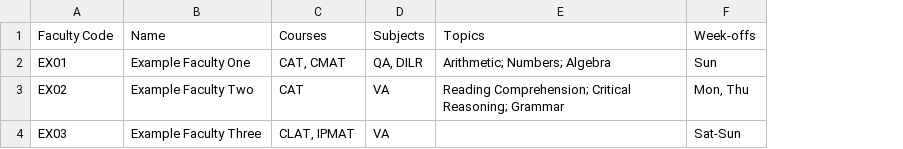
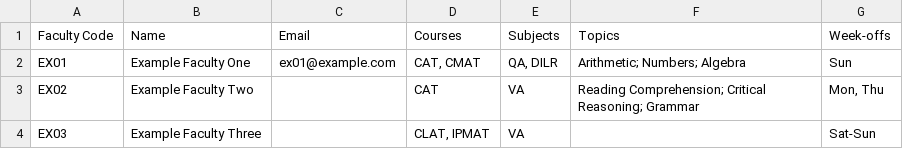
Before and after one commit to Jayraj27/IMS_Weeklies, a CSV file: templates/faculty-upload.csv, drawn as a sheet; the diff names each change by its address in the sheet, - before the commit and + after, or states it on an @@ line.

```diff
--- a/templates/faculty-upload.csv
+++ b/templates/faculty-upload.csv
+column C (Email), row 2: ex01@example.com
```
Also changed, not shown: 15 other files.
